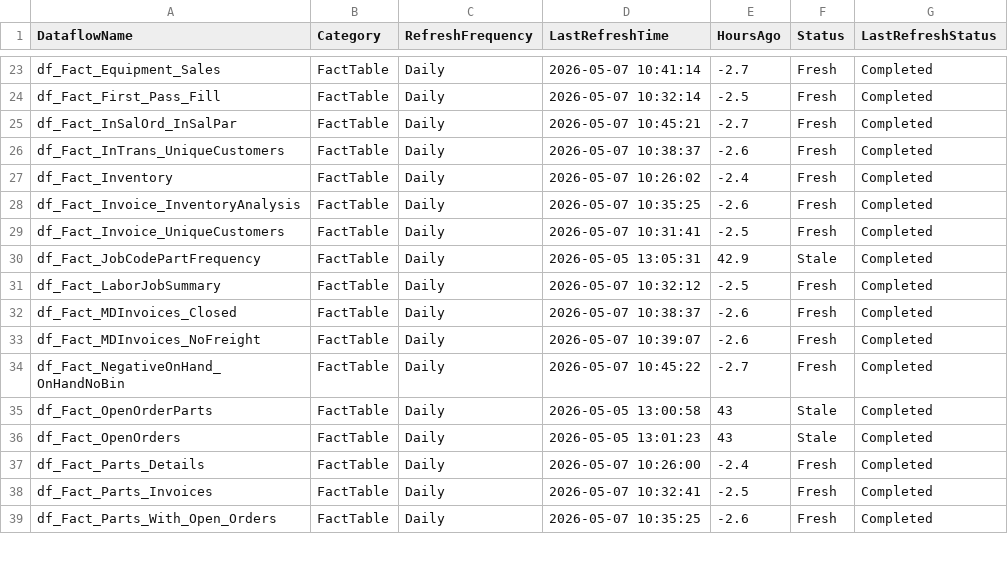
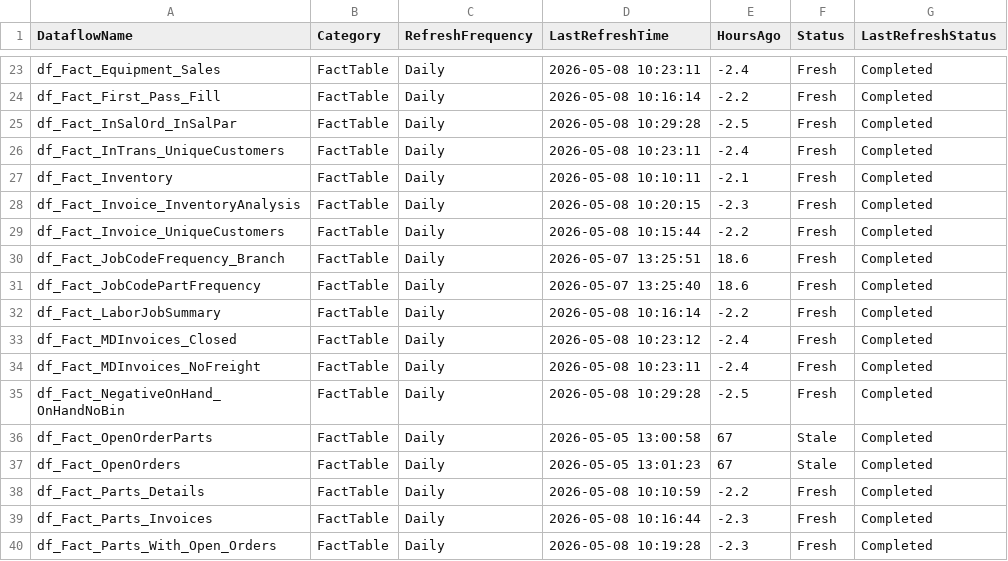
Before and after one commit to SlyFox18/claude-data-projects, a CSV file: projects/fabric-monitoring/documentation/Dataflow-Freshness-Report.csv, drawn as a sheet; only a part is shown, gaps mark what is left out; the diff covers the shown part only.

Commit message:
Auto-update: post-pipeline monitoring 2026-05-08
Scheduled task: Run-PostPipeline-Monitoring
- Refresh history logged
- Data freshness checked
- CU usage updated
- Dashboard regenerated

```diff
--- a/projects/fabric-monitoring/documentation/Dataflow-Freshness-Report.csv
+++ b/projects/fabric-monitoring/documentation/Dataflow-Freshness-Report.csv
@@ -23,17 +23,18 @@
-"df_Fact_Equipment_Sales","FactTable","Daily","2026-05-07 10:41:14","-2.7","Fresh","Completed"
-"df_Fact_First_Pass_Fill","FactTable","Daily","2026-05-07 10:32:14","-2.5","Fresh","Completed"
-"df_Fact_InSalOrd_InSalPar","FactTable","Daily","2026-05-07 10:45:21","-2.7","Fresh","Completed"
-"df_Fact_InTrans_UniqueCustomers","FactTable","Daily","2026-05-07 10:38:37","-2.6","Fresh","Completed"
-"df_Fact_Inventory","FactTable","Daily","2026-05-07 10:26:02","-2.4","Fresh","Completed"
-"df_Fact_Invoice_InventoryAnalysis","FactTable","Daily","2026-05-07 10:35:25","-2.6","Fresh","Completed"
-"df_Fact_Invoice_UniqueCustomers","FactTable","Daily","2026-05-07 10:31:41","-2.5","Fresh","Completed"
-"df_Fact_JobCodePartFrequency","FactTable","Daily","2026-05-05 13:05:31","42.9","Stale","Completed"
-"df_Fact_LaborJobSummary","FactTable","Daily","2026-05-07 10:32:12","-2.5","Fresh","Completed"
-"df_Fact_MDInvoices_Closed","FactTable","Daily","2026-05-07 10:38:37","-2.6","Fresh","Completed"
-"df_Fact_MDInvoices_NoFreight","FactTable","Daily","2026-05-07 10:39:07","-2.6","Fresh","Completed"
-"df_Fact_NegativeOnHand_OnHandNoBin","FactTable","Daily","2026-05-07 10:45:22","-2.7","Fresh","Completed"
-"df_Fact_OpenOrderParts","FactTable","Daily","2026-05-05 13:00:58","43","Stale","Completed"
-"df_Fact_OpenOrders","FactTable","Daily","2026-05-05 13:01:23","43","Stale","Completed"
-"df_Fact_Parts_Details","FactTable","Daily","2026-05-07 10:26:00","-2.4","Fresh","Completed"
-"df_Fact_Parts_Invoices","FactTable","Daily","2026-05-07 10:32:41","-2.5","Fresh","Completed"
-"df_Fact_Parts_With_Open_Orders","FactTable","Daily","2026-05-07 10:35:25","-2.6","Fresh","Completed"
+"df_Fact_Equipment_Sales","FactTable","Daily","2026-05-08 10:23:11","-2.4","Fresh","Completed"
+"df_Fact_First_Pass_Fill","FactTable","Daily","2026-05-08 10:16:14","-2.2","Fresh","Completed"
+"df_Fact_InSalOrd_InSalPar","FactTable","Daily","2026-05-08 10:29:28","-2.5","Fresh","Completed"
+"df_Fact_InTrans_UniqueCustomers","FactTable","Daily","2026-05-08 10:23:11","-2.4","Fresh","Completed"
+"df_Fact_Inventory","FactTable","Daily","2026-05-08 10:10:11","-2.1","Fresh","Completed"
+"df_Fact_Invoice_InventoryAnalysis","FactTable","Daily","2026-05-08 10:20:15","-2.3","Fresh","Completed"
+"df_Fact_Invoice_UniqueCustomers","FactTable","Daily","2026-05-08 10:15:44","-2.2","Fresh","Completed"
+"df_Fact_JobCodeFrequency_Branch","FactTable","Daily","2026-05-07 13:25:51","18.6","Fresh","Completed"
+"df_Fact_JobCodePartFrequency","FactTable","Daily","2026-05-07 13:25:40","18.6","Fresh","Completed"
+"df_Fact_LaborJobSummary","FactTable","Daily","2026-05-08 10:16:14","-2.2","Fresh","Completed"
+"df_Fact_MDInvoices_Closed","FactTable","Daily","2026-05-08 10:23:12","-2.4","Fresh","Completed"
+"df_Fact_MDInvoices_NoFreight","FactTable","Daily","2026-05-08 10:23:11","-2.4","Fresh","Completed"
+"df_Fact_NegativeOnHand_OnHandNoBin","FactTable","Daily","2026-05-08 10:29:28","-2.5","Fresh","Completed"
+"df_Fact_OpenOrderParts","FactTable","Daily","2026-05-05 13:00:58","67","Stale","Completed"
+"df_Fact_OpenOrders","FactTable","Daily","2026-05-05 13:01:23","67","Stale","Completed"
+"df_Fact_Parts_Details","FactTable","Daily","2026-05-08 10:10:59","-2.2","Fresh","Completed"
+"df_Fact_Parts_Invoices","FactTable","Daily","2026-05-08 10:16:44","-2.3","Fresh","Completed"
+"df_Fact_Parts_With_Open_Orders","FactTable","Daily","2026-05-08 10:19:28","-2.3","Fresh","Completed"
```
Also changed, not shown: 120 edited cells elsewhere in this file, 7 other files.
